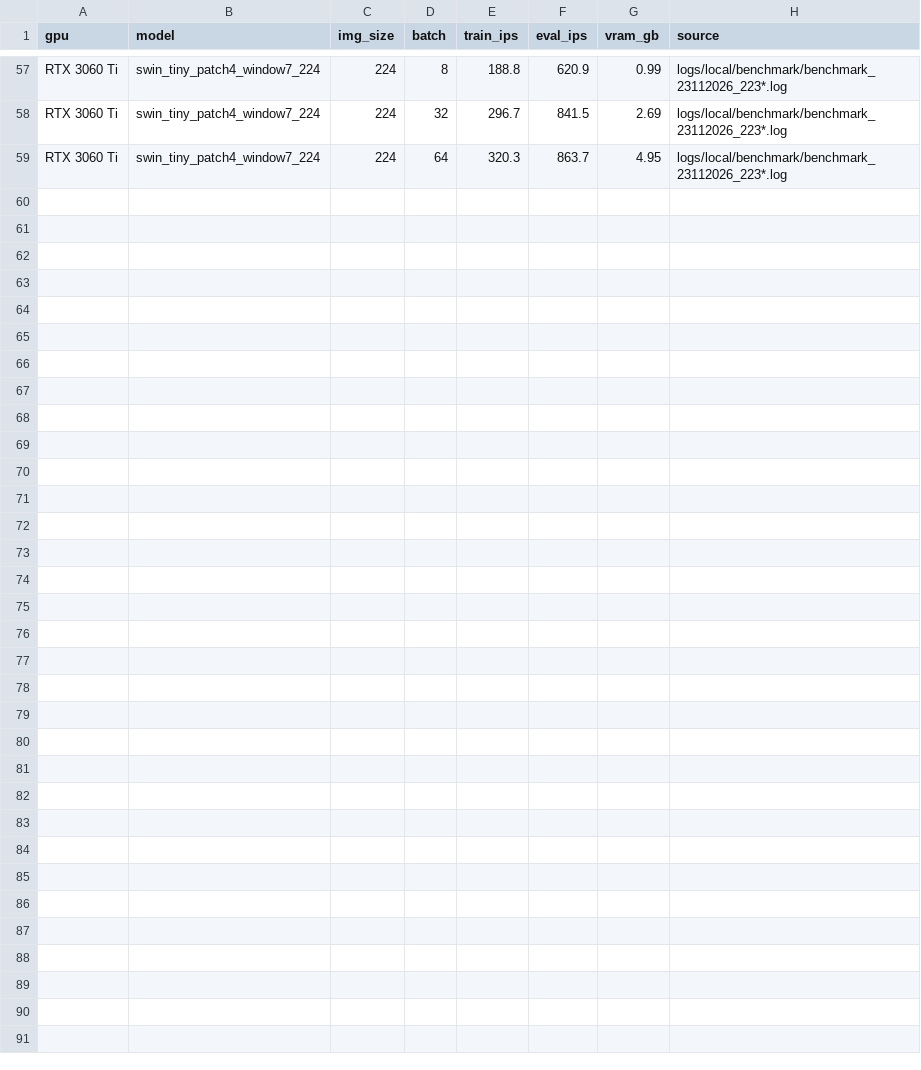
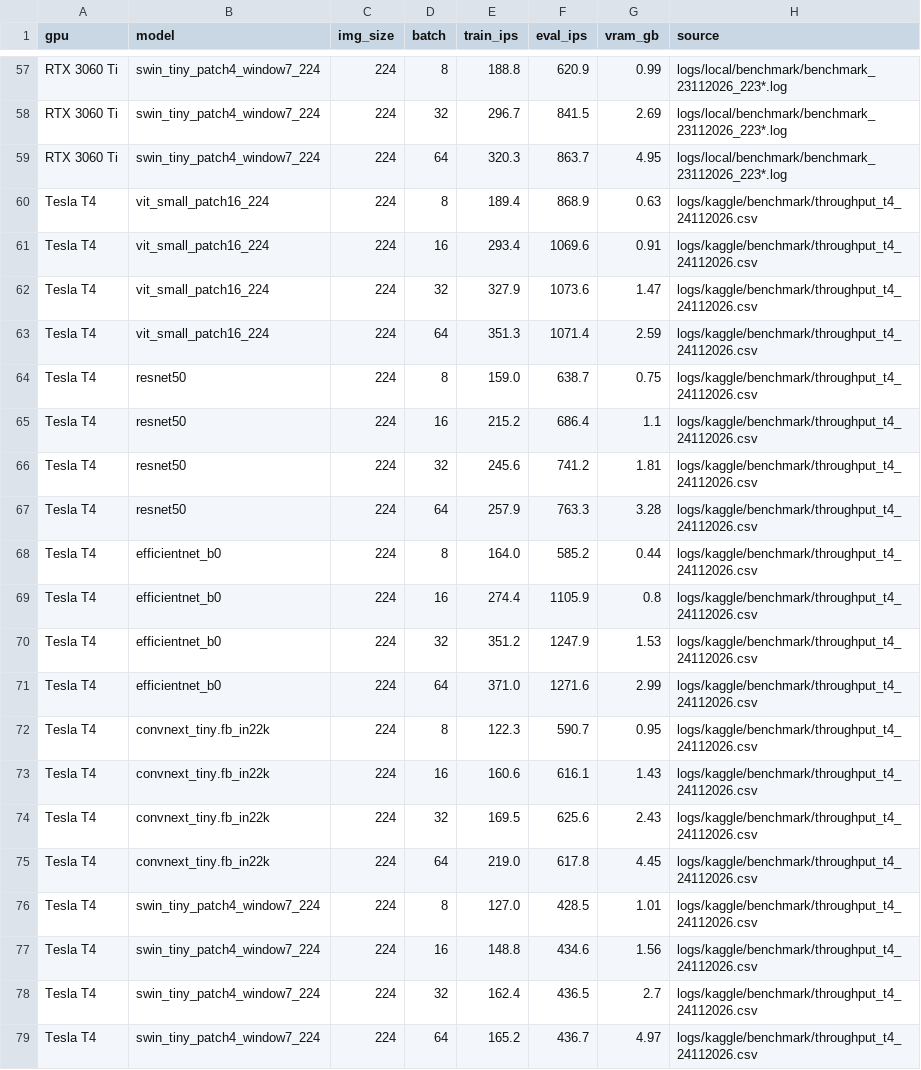
Before and after one commit to alerguezrojas/tfg-distributed-transformers, a CSV file: docs/research/datos/throughput_arquitecturas_amp.csv, drawn as a sheet; only a part is shown, gaps mark what is left out; the diff names each change by its address in the sheet, - before the commit and + after, or states it on an @@ line.

Commit message:
feat(predictor): ajuste conjunto de la T4 con barrido de lotes medido en Kaggle

```diff
--- a/docs/research/datos/throughput_arquitecturas_amp.csv
+++ b/docs/research/datos/throughput_arquitecturas_amp.csv
+row 60: Tesla T4 | vit_small_patch16_224 | 224 | 8 | 189.4 | 868.9 | 0.63 | logs/kaggle/benchmark/throughput_t4_24112026.csv
+row 61: Tesla T4 | vit_small_patch16_224 | 224 | 16 | 293.4 | 1069.6 | 0.91 | logs/kaggle/benchmark/throughput_t4_24112026.csv
+row 62: Tesla T4 | vit_small_patch16_224 | 224 | 32 | 327.9 | 1073.6 | 1.47 | logs/kaggle/benchmark/throughput_t4_24112026.csv
+row 63: Tesla T4 | vit_small_patch16_224 | 224 | 64 | 351.3 | 1071.4 | 2.59 | logs/kaggle/benchmark/throughput_t4_24112026.csv
+row 64: Tesla T4 | resnet50 | 224 | 8 | 159.0 | 638.7 | 0.75 | logs/kaggle/benchmark/throughput_t4_24112026.csv
+row 65: Tesla T4 | resnet50 | 224 | 16 | 215.2 | 686.4 | 1.1 | logs/kaggle/benchmark/throughput_t4_24112026.csv
+row 66: Tesla T4 | resnet50 | 224 | 32 | 245.6 | 741.2 | 1.81 | logs/kaggle/benchmark/throughput_t4_24112026.csv
+row 67: Tesla T4 | resnet50 | 224 | 64 | 257.9 | 763.3 | 3.28 | logs/kaggle/benchmark/throughput_t4_24112026.csv
+row 68: Tesla T4 | efficientnet_b0 | 224 | 8 | 164.0 | 585.2 | 0.44 | logs/kaggle/benchmark/throughput_t4_24112026.csv
+row 69: Tesla T4 | efficientnet_b0 | 224 | 16 | 274.4 | 1105.9 | 0.8 | logs/kaggle/benchmark/throughput_t4_24112026.csv
+row 70: Tesla T4 | efficientnet_b0 | 224 | 32 | 351.2 | 1247.9 | 1.53 | logs/kaggle/benchmark/throughput_t4_24112026.csv
+row 71: Tesla T4 | efficientnet_b0 | 224 | 64 | 371.0 | 1271.6 | 2.99 | logs/kaggle/benchmark/throughput_t4_24112026.csv
+row 72: Tesla T4 | convnext_tiny.fb_in22k | 224 | 8 | 122.3 | 590.7 | 0.95 | logs/kaggle/benchmark/throughput_t4_24112026.csv
+row 73: Tesla T4 | convnext_tiny.fb_in22k | 224 | 16 | 160.6 | 616.1 | 1.43 | logs/kaggle/benchmark/throughput_t4_24112026.csv
+row 74: Tesla T4 | convnext_tiny.fb_in22k | 224 | 32 | 169.5 | 625.6 | 2.43 | logs/kaggle/benchmark/throughput_t4_24112026.csv
+row 75: Tesla T4 | convnext_tiny.fb_in22k | 224 | 64 | 219.0 | 617.8 | 4.45 | logs/kaggle/benchmark/throughput_t4_24112026.csv
+row 76: Tesla T4 | swin_tiny_patch4_window7_224 | 224 | 8 | 127.0 | 428.5 | 1.01 | logs/kaggle/benchmark/throughput_t4_24112026.csv
+row 77: Tesla T4 | swin_tiny_patch4_window7_224 | 224 | 16 | 148.8 | 434.6 | 1.56 | logs/kaggle/benchmark/throughput_t4_24112026.csv
+row 78: Tesla T4 | swin_tiny_patch4_window7_224 | 224 | 32 | 162.4 | 436.5 | 2.7 | logs/kaggle/benchmark/throughput_t4_24112026.csv
+row 79: Tesla T4 | swin_tiny_patch4_window7_224 | 224 | 64 | 165.2 | 436.7 | 4.97 | logs/kaggle/benchmark/throughput_t4_24112026.csv
```
Also changed, not shown: 5 other files.
